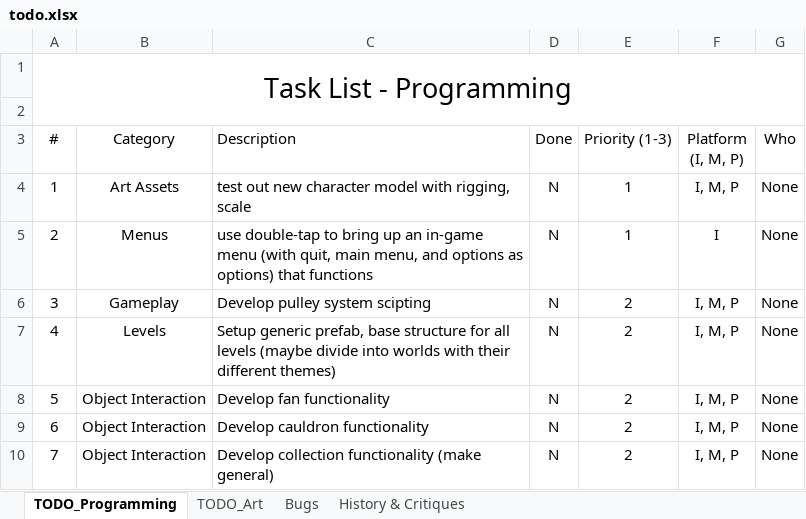
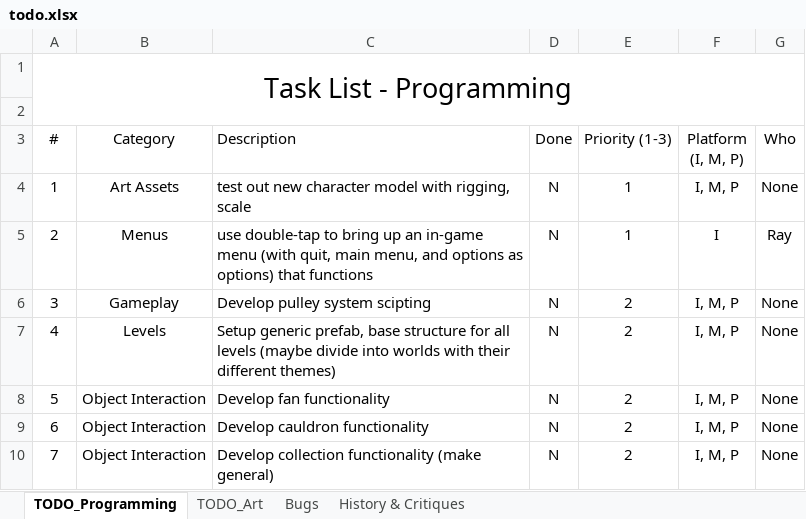
Before and after one commit to rayjohannessen/see-saw-unity, an Excel workbook: trunk/see-saw-unity/Docs/todo.xlsx, sheet TODO_Programming, drawn as a sheet; only a part is shown; values as stored, in another font and other column widths than the file's, no borders; conditional formats and table styles not drawn; the diff names each change by its address in the sheet, - before the commit and + after, or states it on an @@ line.

```diff
--- a/trunk/see-saw-unity/Docs/todo.xlsx (sheet TODO_Programming)
+++ b/trunk/see-saw-unity/Docs/todo.xlsx (sheet TODO_Programming)
-G5 (Who): None
+G5 (Who): Ray
```
